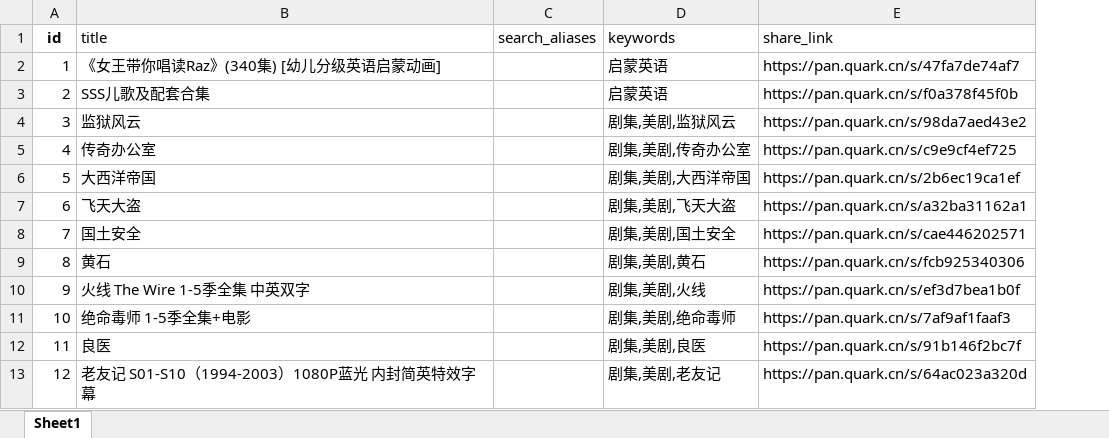
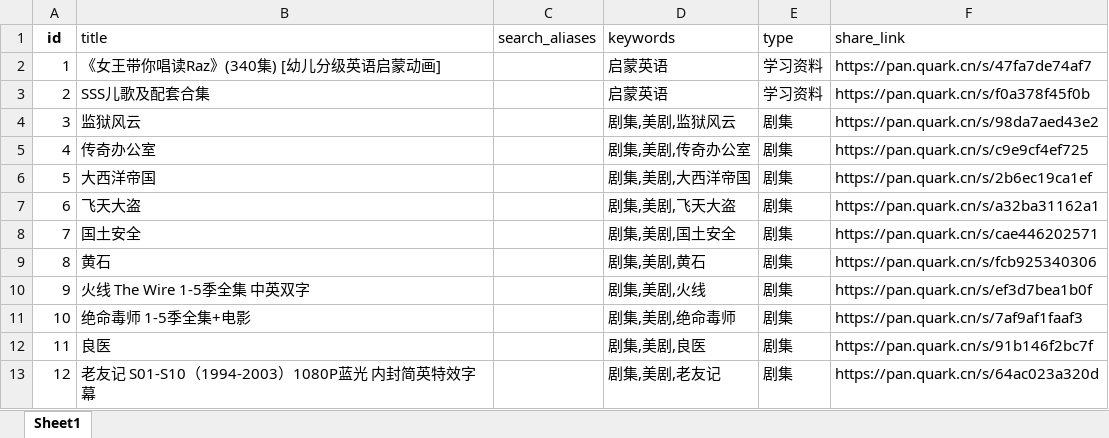
Before and after one commit to weiyingjun122/quark-dynamic, an Excel workbook: resources.xlsx, sheet Sheet1, drawn as a sheet; only a part is shown; values as stored, in another font and other column widths than the file's, no borders; the diff names each change by its address in the sheet, - before the commit and + after, or states it on an @@ line.

```diff
--- a/resources.xlsx (sheet Sheet1)
+++ b/resources.xlsx (sheet Sheet1)
+column E (type), rows 2-13: 学习资料 | 学习资料 | 剧集 | 剧集 | 剧集 | 剧集 | 剧集 | 剧集 | 剧集 | 剧集 | 剧集 | 剧集
```
Also changed, not shown: 53 other files.
